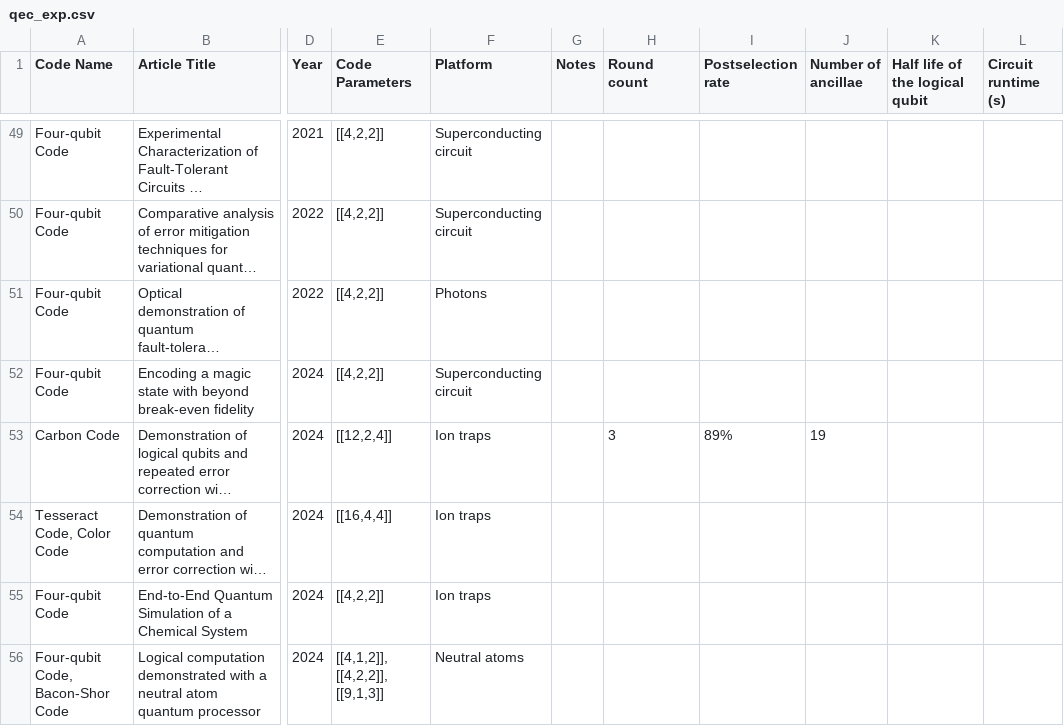
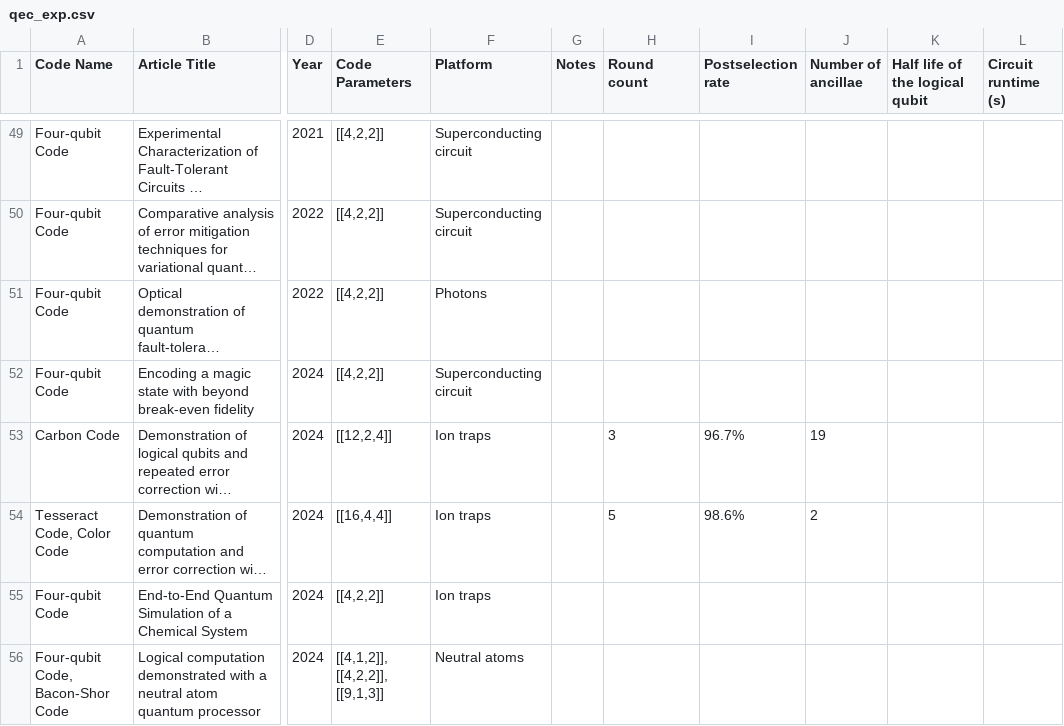
Before and after one commit to marcusps/awesome-quantum-computing-experiments, a CSV file: data/qec_exp.csv, drawn as a sheet; only a part is shown, gaps mark what is left out; long unchanged cells end in …; the diff names each change by its address in the sheet, - before the commit and + after, or states it on an @@ line.

Commit message:
Add details for Carbon and Tesseract experiments
Reported post-selected acceptance rates are per round of error correction -- estimated by fitting a linear model for small number of rounds, and reporting the incremental rejection rate per round

```diff
--- a/data/qec_exp.csv
+++ b/data/qec_exp.csv
-I53 (Postselection rate): 89%
+I53 (Postselection rate): 96.7%
-H54 (Round count): (empty)
+H54 (Round count): 5
-I54 (Postselection rate): (empty)
+I54 (Postselection rate): 98.6%
-J54 (Number of ancillae): (empty)
+J54 (Number of ancillae): 2
```
